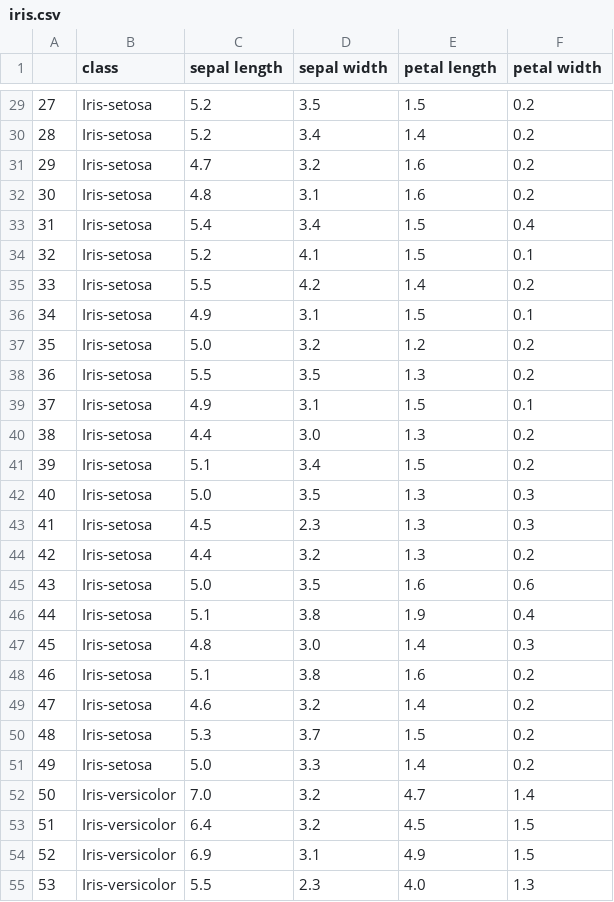
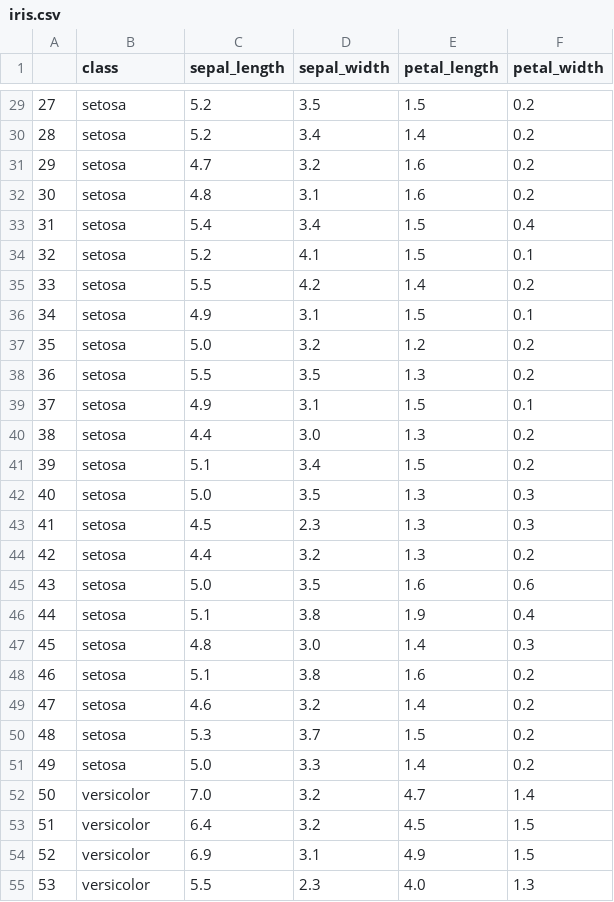
Before and after one commit to dmnfarrell/pandastable, a CSV file: pandastable/datasets/iris.csv, drawn as a sheet; only a part is shown, gaps mark what is left out; the diff covers the shown part only.

```diff
--- a/pandastable/datasets/iris.csv
+++ b/pandastable/datasets/iris.csv
@@ -1 +1 @@
-,class,sepal length,sepal width,petal length,petal width
+,class,sepal_length,sepal_width,petal_length,petal_width
@@ -29,27 +29,27 @@
-27,Iris-setosa,5.2,3.5,1.5,0.2
-28,Iris-setosa,5.2,3.4,1.4,0.2
-29,Iris-setosa,4.7,3.2,1.6,0.2
-30,Iris-setosa,4.8,3.1,1.6,0.2
-31,Iris-setosa,5.4,3.4,1.5,0.4
-32,Iris-setosa,5.2,4.1,1.5,0.1
-33,Iris-setosa,5.5,4.2,1.4,0.2
-34,Iris-setosa,4.9,3.1,1.5,0.1
-35,Iris-setosa,5.0,3.2,1.2,0.2
-36,Iris-setosa,5.5,3.5,1.3,0.2
-37,Iris-setosa,4.9,3.1,1.5,0.1
-38,Iris-setosa,4.4,3.0,1.3,0.2
-39,Iris-setosa,5.1,3.4,1.5,0.2
-40,Iris-setosa,5.0,3.5,1.3,0.3
-41,Iris-setosa,4.5,2.3,1.3,0.3
-42,Iris-setosa,4.4,3.2,1.3,0.2
-43,Iris-setosa,5.0,3.5,1.6,0.6
-44,Iris-setosa,5.1,3.8,1.9,0.4
-45,Iris-setosa,4.8,3.0,1.4,0.3
-46,Iris-setosa,5.1,3.8,1.6,0.2
-47,Iris-setosa,4.6,3.2,1.4,0.2
-48,Iris-setosa,5.3,3.7,1.5,0.2
-49,Iris-setosa,5.0,3.3,1.4,0.2
-50,Iris-versicolor,7.0,3.2,4.7,1.4
-51,Iris-versicolor,6.4,3.2,4.5,1.5
-52,Iris-versicolor,6.9,3.1,4.9,1.5
-53,Iris-versicolor,5.5,2.3,4.0,1.3
+27,setosa,5.2,3.5,1.5,0.2
+28,setosa,5.2,3.4,1.4,0.2
+29,setosa,4.7,3.2,1.6,0.2
+30,setosa,4.8,3.1,1.6,0.2
+31,setosa,5.4,3.4,1.5,0.4
+32,setosa,5.2,4.1,1.5,0.1
+33,setosa,5.5,4.2,1.4,0.2
+34,setosa,4.9,3.1,1.5,0.1
+35,setosa,5.0,3.2,1.2,0.2
+36,setosa,5.5,3.5,1.3,0.2
+37,setosa,4.9,3.1,1.5,0.1
+38,setosa,4.4,3.0,1.3,0.2
+39,setosa,5.1,3.4,1.5,0.2
+40,setosa,5.0,3.5,1.3,0.3
+41,setosa,4.5,2.3,1.3,0.3
+42,setosa,4.4,3.2,1.3,0.2
+43,setosa,5.0,3.5,1.6,0.6
+44,setosa,5.1,3.8,1.9,0.4
+45,setosa,4.8,3.0,1.4,0.3
+46,setosa,5.1,3.8,1.6,0.2
+47,setosa,4.6,3.2,1.4,0.2
+48,setosa,5.3,3.7,1.5,0.2
+49,setosa,5.0,3.3,1.4,0.2
+50,versicolor,7.0,3.2,4.7,1.4
+51,versicolor,6.4,3.2,4.5,1.5
+52,versicolor,6.9,3.1,4.9,1.5
+53,versicolor,5.5,2.3,4.0,1.3
```
Also changed, not shown: 123 edited cells elsewhere in this file, 2 other files.
